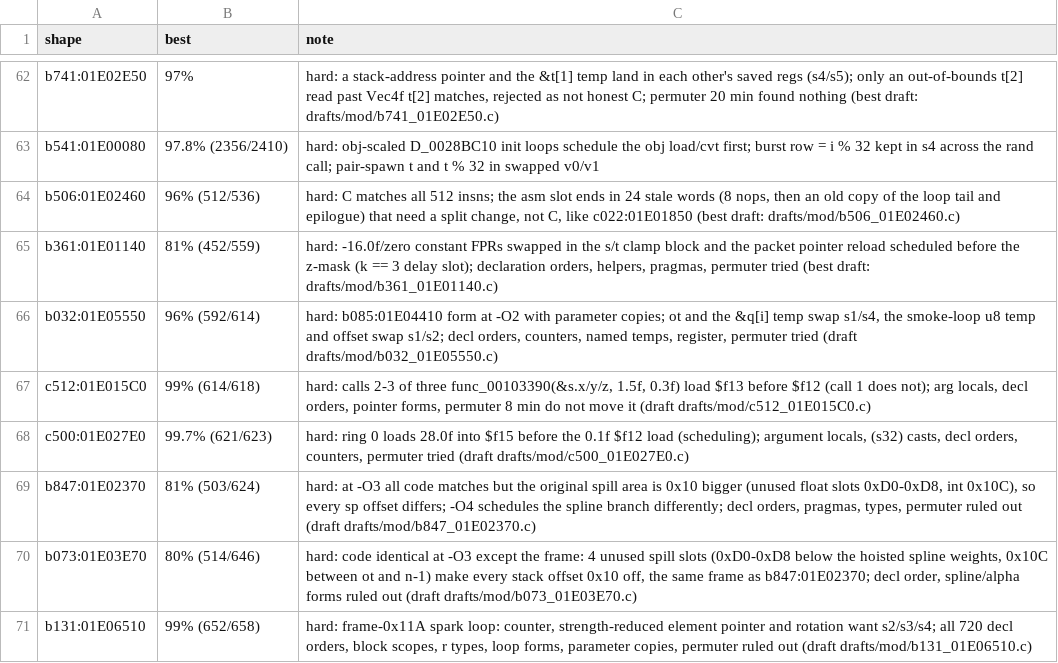
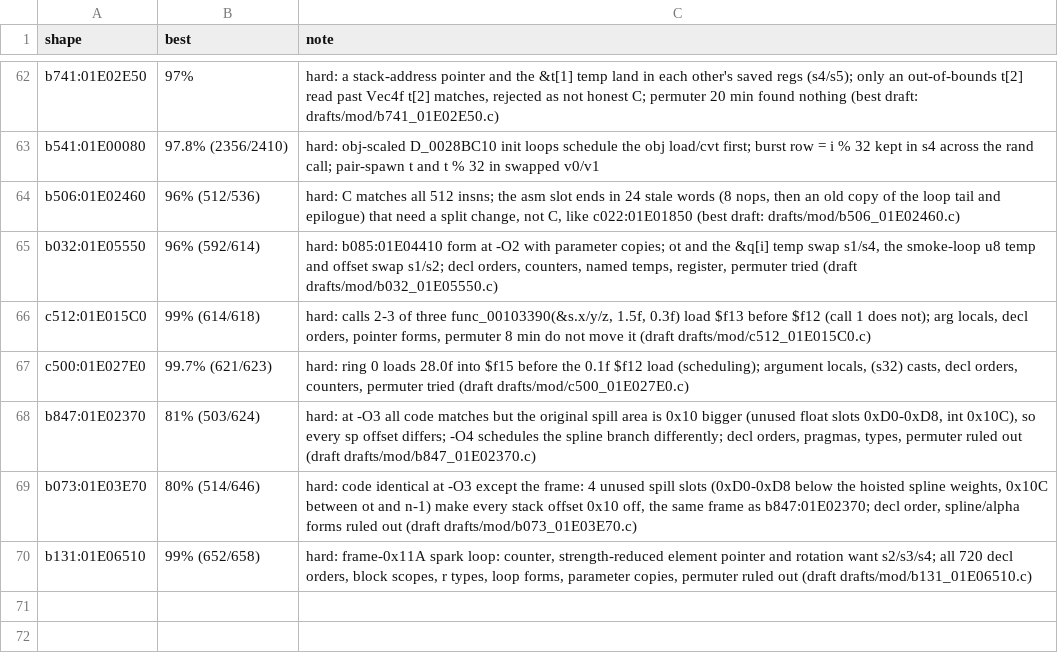
Before and after one commit to kira-502/dotr-decomp, a TSV file: config/module_notes.tsv, drawn as a sheet; only a part is shown, gaps mark what is left out.

```diff
--- a/config/module_notes.tsv
+++ b/config/module_notes.tsv
@@ -64,3 +64,2 @@ b541:01E00080	97.8% (2356/2410)	hard: obj-scaled D_0028BC10 init loops schedule
 b506:01E02460	96% (512/536)	hard: C matches all 512 insns; the asm slot ends in 24 stale words (8 nops, then an old copy of the loop tail and epilogue) that need a split change, not C, like c022:01E01850 (best draft: drafts/mod/b506_01E02460.c)
-b361:01E01140	81% (452/559)	hard: -16.0f/zero constant FPRs swapped in the s/t clamp block and the packet pointer reload scheduled before the z-mask (k == 3 delay slot); declaration orders, helpers, pragmas, permuter tried (best draft: drafts/mod/b361_01E01140.c)
 b032:01E05550	96% (592/614)	hard: b085:01E04410 form at -O2 with parameter copies; ot and the &q[i] temp swap s1/s4, the smoke-loop u8 temp and offset swap s1/s2; decl orders, counters, named temps, register, permuter tried (draft drafts/mod/b032_01E05550.c)
```
Also changed, not shown: 1 other file.
